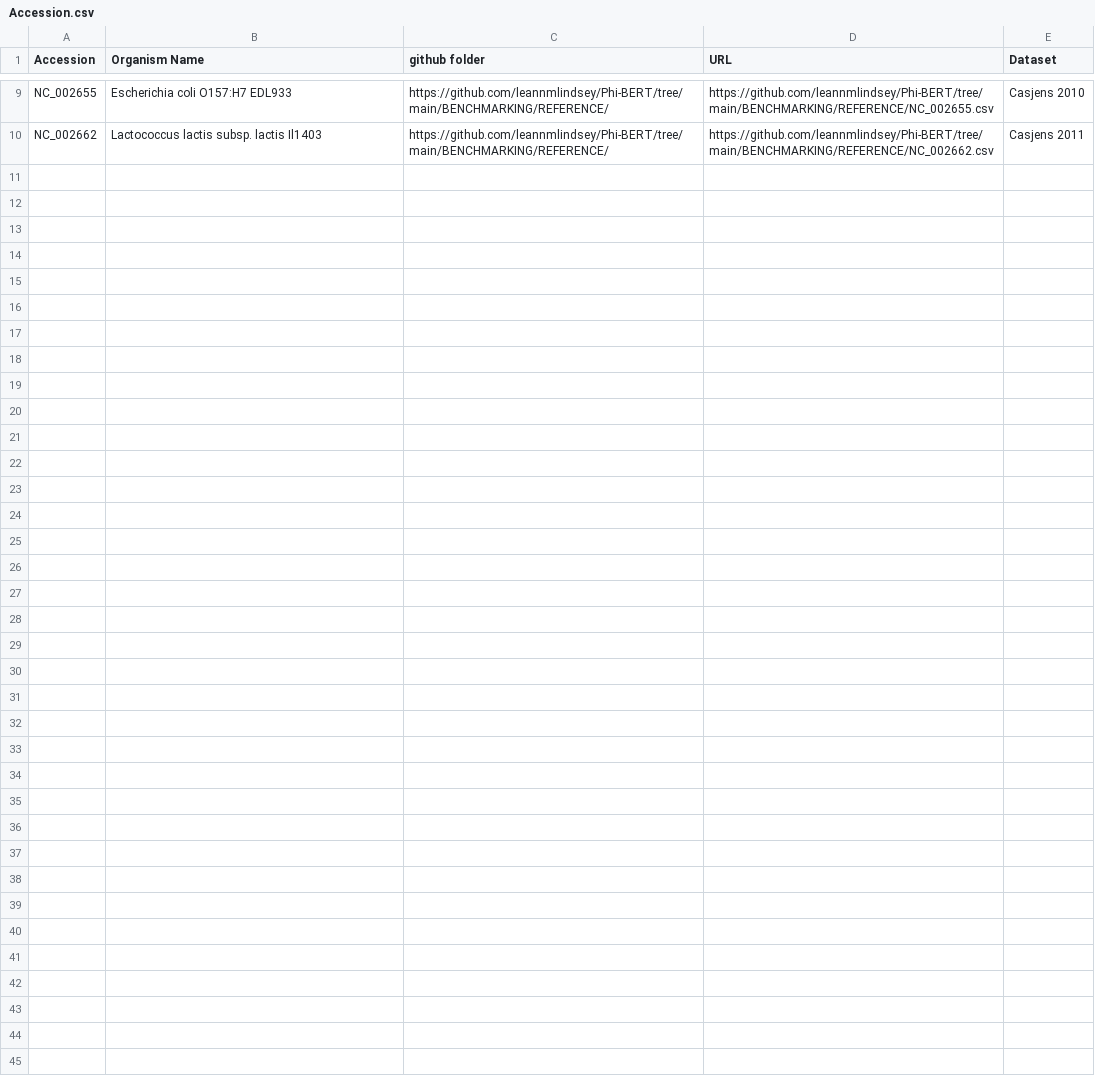
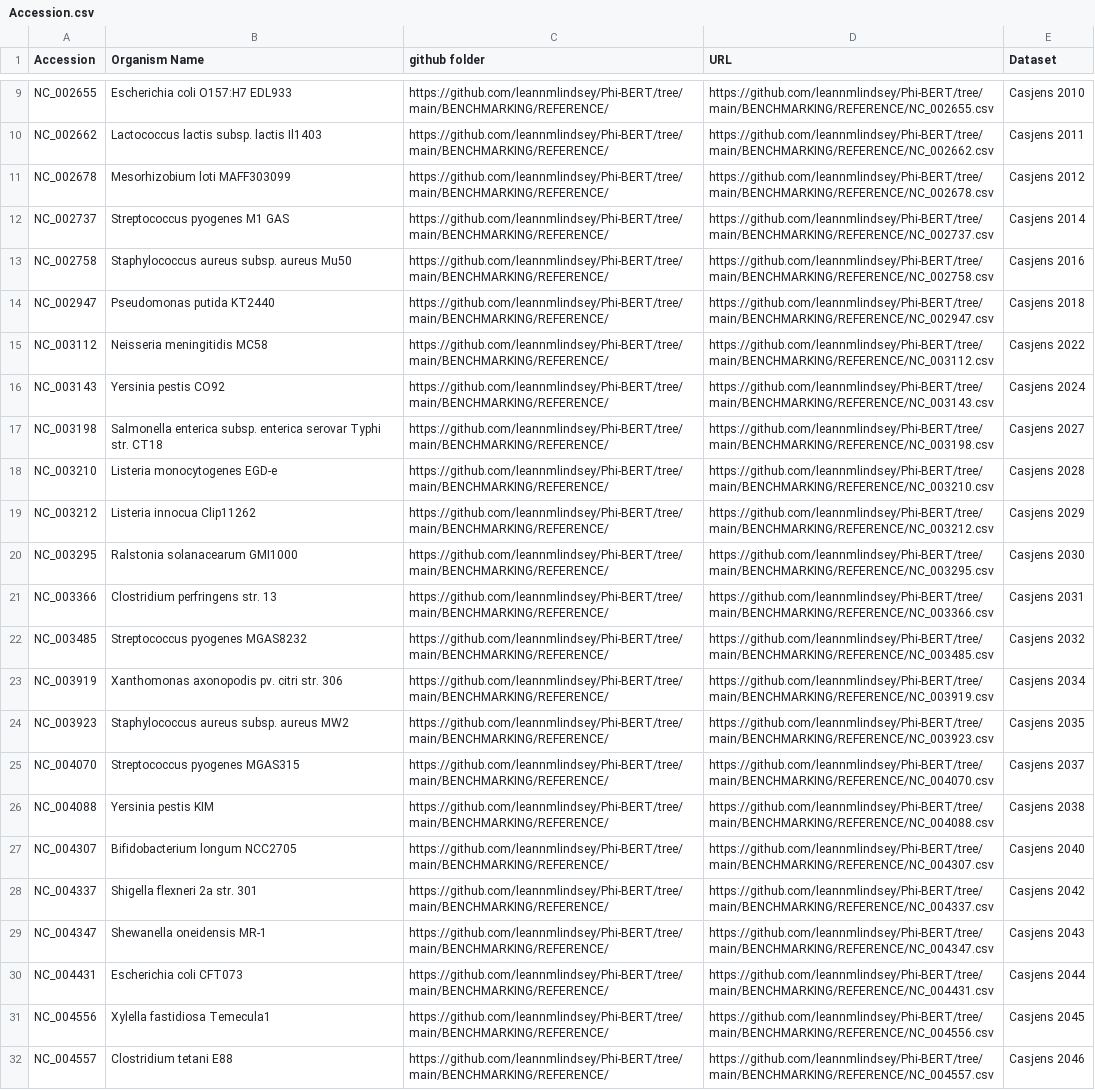
Before and after one commit to leannmlindsey/phoenix, a CSV file: data/Accession.csv, drawn as a sheet; only a part is shown, gaps mark what is left out.

Commit message:
modified accessionlist

```diff
--- a/data/Accession.csv
+++ b/data/Accession.csv
@@ -10 +10,23 @@ NC_002655,Escherichia coli O157:H7 EDL933,https://github.com/leannmlindsey/Phi-B
 NC_002662,Lactococcus lactis subsp. lactis Il1403,https://github.com/leannmlindsey/Phi-BERT/tree/main/BENCHMARKING/REFERENCE/,https://github.com/leannmlindsey/Phi-BERT/tree/main/BENCHMARKING/REFERENCE/NC_002662.csv,Casjens 2011
+NC_002678,Mesorhizobium loti MAFF303099,https://github.com/leannmlindsey/Phi-BERT/tree/main/BENCHMARKING/REFERENCE/,https://github.com/leannmlindsey/Phi-BERT/tree/main/BENCHMARKING/REFERENCE/NC_002678.csv,Casjens 2012
+NC_002737,Streptococcus pyogenes M1 GAS,https://github.com/leannmlindsey/Phi-BERT/tree/main/BENCHMARKING/REFERENCE/,https://github.com/leannmlindsey/Phi-BERT/tree/main/BENCHMARKING/REFERENCE/NC_002737.csv,Casjens 2014
+NC_002758,Staphylococcus aureus subsp. aureus Mu50,https://github.com/leannmlindsey/Phi-BERT/tree/main/BENCHMARKING/REFERENCE/,https://github.com/leannmlindsey/Phi-BERT/tree/main/BENCHMARKING/REFERENCE/NC_002758.csv,Casjens 2016
+NC_002947,Pseudomonas putida KT2440,https://github.com/leannmlindsey/Phi-BERT/tree/main/BENCHMARKING/REFERENCE/,https://github.com/leannmlindsey/Phi-BERT/tree/main/BENCHMARKING/REFERENCE/NC_002947.csv,Casjens 2018
+NC_003112,Neisseria meningitidis MC58,https://github.com/leannmlindsey/Phi-BERT/tree/main/BENCHMARKING/REFERENCE/,https://github.com/leannmlindsey/Phi-BERT/tree/main/BENCHMARKING/REFERENCE/NC_003112.csv,Casjens 2022
+NC_003143,Yersinia pestis CO92,https://github.com/leannmlindsey/Phi-BERT/tree/main/BENCHMARKING/REFERENCE/,https://github.com/leannmlindsey/Phi-BERT/tree/main/BENCHMARKING/REFERENCE/NC_003143.csv,Casjens 2024
+NC_003198,Salmonella enterica subsp. enterica serovar Typhi str. CT18,https://github.com/leannmlindsey/Phi-BERT/tree/main/BENCHMARKING/REFERENCE/,https://github.com/leannmlindsey/Phi-BERT/tree/main/BENCHMARKING/REFERENCE/NC_003198.csv,Casjens 2027
+NC_003210,Listeria monocytogenes EGD-e,https://github.com/leannmlindsey/Phi-BERT/tree/main/BENCHMARKING/REFERENCE/,https://github.com/leannmlindsey/Phi-BERT/tree/main/BENCHMARKING/REFERENCE/NC_003210.csv,Casjens 2028
+NC_003212,Listeria innocua Clip11262,https://github.com/leannmlindsey/Phi-BERT/tree/main/BENCHMARKING/REFERENCE/,https://github.com/leannmlindsey/Phi-BERT/tree/main/BENCHMARKING/REFERENCE/NC_003212.csv,Casjens 2029
+NC_003295,Ralstonia solanacearum GMI1000,https://github.com/leannmlindsey/Phi-BERT/tree/main/BENCHMARKING/REFERENCE/,https://github.com/leannmlindsey/Phi-BERT/tree/main/BENCHMARKING/REFERENCE/NC_003295.csv,Casjens 2030
+NC_003366,Clostridium perfringens str. 13,https://github.com/leannmlindsey/Phi-BERT/tree/main/BENCHMARKING/REFERENCE/,https://github.com/leannmlindsey/Phi-BERT/tree/main/BENCHMARKING/REFERENCE/NC_003366.csv,Casjens 2031
+NC_003485,Streptococcus pyogenes MGAS8232,https://github.com/leannmlindsey/Phi-BERT/tree/main/BENCHMARKING/REFERENCE/,https://github.com/leannmlindsey/Phi-BERT/tree/main/BENCHMARKING/REFERENCE/NC_003485.csv,Casjens 2032
+NC_003919,Xanthomonas axonopodis pv. citri str. 306,https://github.com/leannmlindsey/Phi-BERT/tree/main/BENCHMARKING/REFERENCE/,https://github.com/leannmlindsey/Phi-BERT/tree/main/BENCHMARKING/REFERENCE/NC_003919.csv,Casjens 2034
+NC_003923,Staphylococcus aureus subsp. aureus MW2,https://github.com/leannmlindsey/Phi-BERT/tree/main/BENCHMARKING/REFERENCE/,https://github.com/leannmlindsey/Phi-BERT/tree/main/BENCHMARKING/REFERENCE/NC_003923.csv,Casjens 2035
+NC_004070,Streptococcus pyogenes MGAS315,https://github.com/leannmlindsey/Phi-BERT/tree/main/BENCHMARKING/REFERENCE/,https://github.com/leannmlindsey/Phi-BERT/tree/main/BENCHMARKING/REFERENCE/NC_004070.csv,Casjens 2037
+NC_004088,Yersinia pestis KIM,https://github.com/leannmlindsey/Phi-BERT/tree/main/BENCHMARKING/REFERENCE/,https://github.com/leannmlindsey/Phi-BERT/tree/main/BENCHMARKING/REFERENCE/NC_004088.csv,Casjens 2038
+NC_004307,Bifidobacterium longum NCC2705,https://github.com/leannmlindsey/Phi-BERT/tree/main/BENCHMARKING/REFERENCE/,https://github.com/leannmlindsey/Phi-BERT/tree/main/BENCHMARKING/REFERENCE/NC_004307.csv,Casjens 2040
+NC_004337,Shigella flexneri 2a str. 301,https://github.com/leannmlindsey/Phi-BERT/tree/main/BENCHMARKING/REFERENCE/,https://github.com/leannmlindsey/Phi-BERT/tree/main/BENCHMARKING/REFERENCE/NC_004337.csv,Casjens 2042
+NC_004347,Shewanella oneidensis MR-1,https://github.com/leannmlindsey/Phi-BERT/tree/main/BENCHMARKING/REFERENCE/,https://github.com/leannmlindsey/Phi-BERT/tree/main/BENCHMARKING/REFERENCE/NC_004347.csv,Casjens 2043
+NC_004431,Escherichia coli CFT073,https://github.com/leannmlindsey/Phi-BERT/tree/main/BENCHMARKING/REFERENCE/,https://github.com/leannmlindsey/Phi-BERT/tree/main/BENCHMARKING/REFERENCE/NC_004431.csv,Casjens 2044
+NC_004556,Xylella fastidiosa Temecula1,https://github.com/leannmlindsey/Phi-BERT/tree/main/BENCHMARKING/REFERENCE/,https://github.com/leannmlindsey/Phi-BERT/tree/main/BENCHMARKING/REFERENCE/NC_004556.csv,Casjens 2045
+NC_004557,Clostridium tetani E88,https://github.com/leannmlindsey/Phi-BERT/tree/main/BENCHMARKING/REFERENCE/,https://github.com/leannmlindsey/Phi-BERT/tree/main/BENCHMARKING/REFERENCE/NC_004557.csv,Casjens 2046
```
Also changed, not shown: 2 other files.
